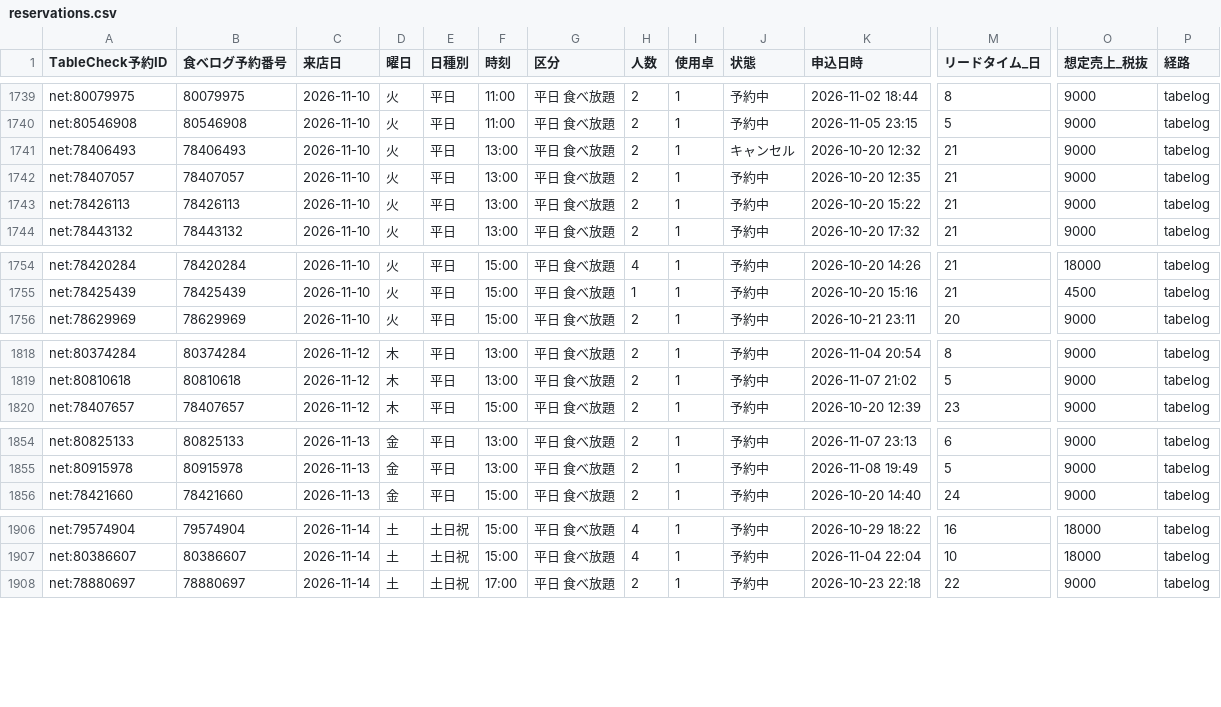
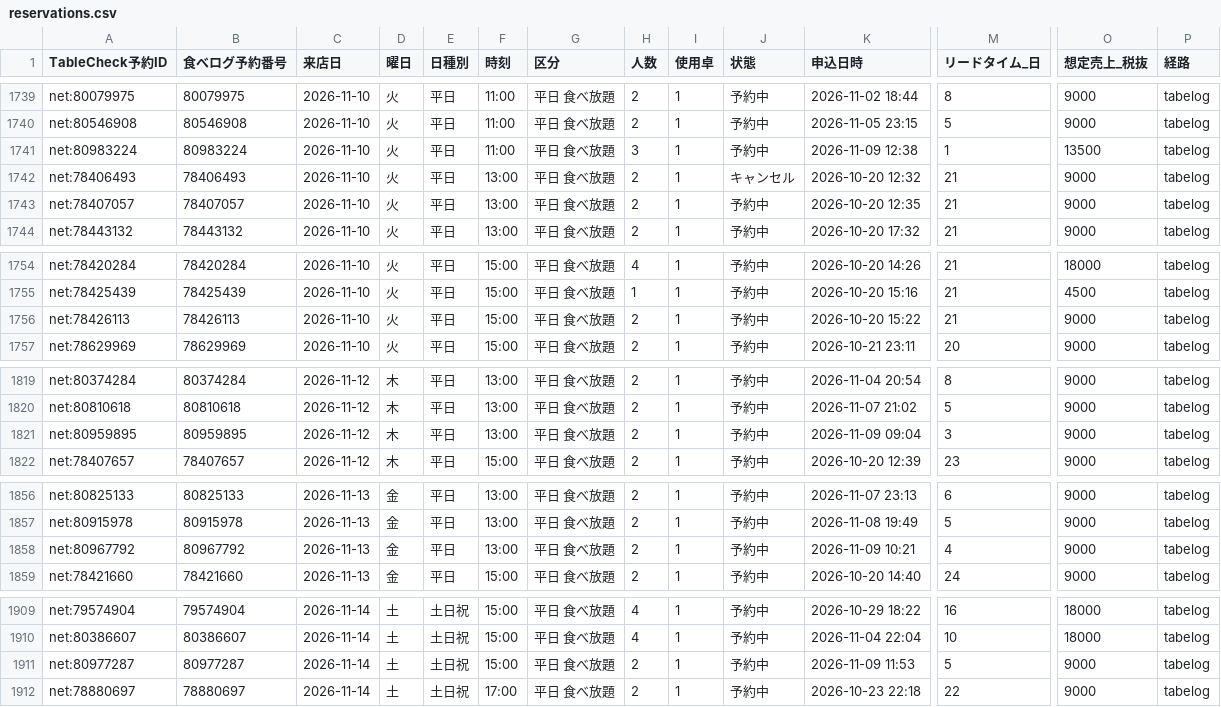
Before and after one commit to kazutakayanagisawa-svg/fruit-report, a CSV file: data/reservations.csv, drawn as a sheet; only a part is shown, gaps mark what is left out; removed rows and columns are numbered as before the commit, all else as after; rows hold the shown columns only; the diff covers the shown part only; the diff names each change by its address in the sheet, - before the commit and + after, or states it on an @@ line.

```diff
--- a/data/reservations.csv
+++ b/data/reservations.csv
+row 1741: net:80983224 | 80983224 | 2026-11-10 | 火 | 平日 | 11:00 | 平日 食べ放題 | 3 | 1 | 予約中 | 2026-11-09 12:38 | 1 | 13500 | tabelog
-row 1743: net:78426113 | 78426113 | 2026-11-10 | 火 | 平日 | 13:00 | 平日 食べ放題 | 2 | 1 | 予約中 | 2026-10-20 15:22 | 21 | 9000 | tabelog
+row 1756: net:78426113 | 78426113 | 2026-11-10 | 火 | 平日 | 15:00 | 平日 食べ放題 | 2 | 1 | 予約中 | 2026-10-20 15:22 | 21 | 9000 | tabelog
+row 1821: net:80959895 | 80959895 | 2026-11-12 | 木 | 平日 | 13:00 | 平日 食べ放題 | 2 | 1 | 予約中 | 2026-11-09 09:04 | 3 | 9000 | tabelog
+row 1858: net:80967792 | 80967792 | 2026-11-13 | 金 | 平日 | 13:00 | 平日 食べ放題 | 2 | 1 | 予約中 | 2026-11-09 10:21 | 4 | 9000 | tabelog
+row 1911: net:80977287 | 80977287 | 2026-11-14 | 土 | 土日祝 | 15:00 | 平日 食べ放題 | 2 | 1 | 予約中 | 2026-11-09 11:53 | 5 | 9000 | tabelog
```
Also changed, not shown: 3 added rows, 1 removed row and 15 edited cells elsewhere in this file, data/buffet_daily.csv, data/intake_daily.csv, 6 other files.
